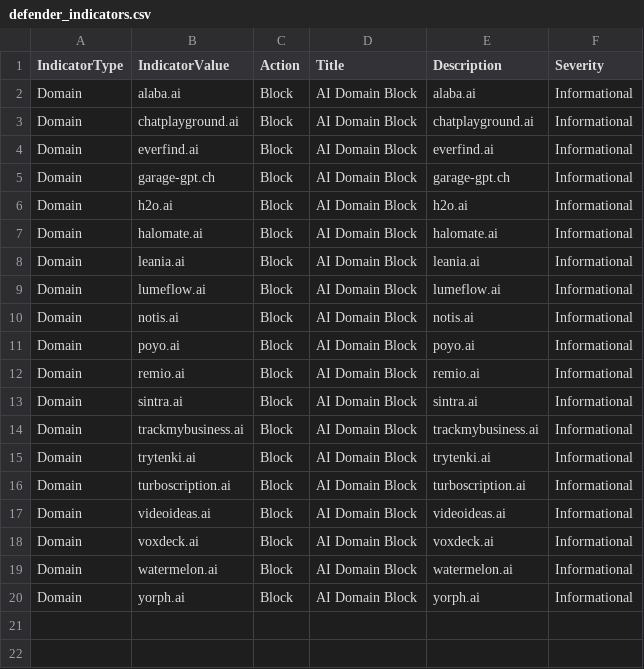
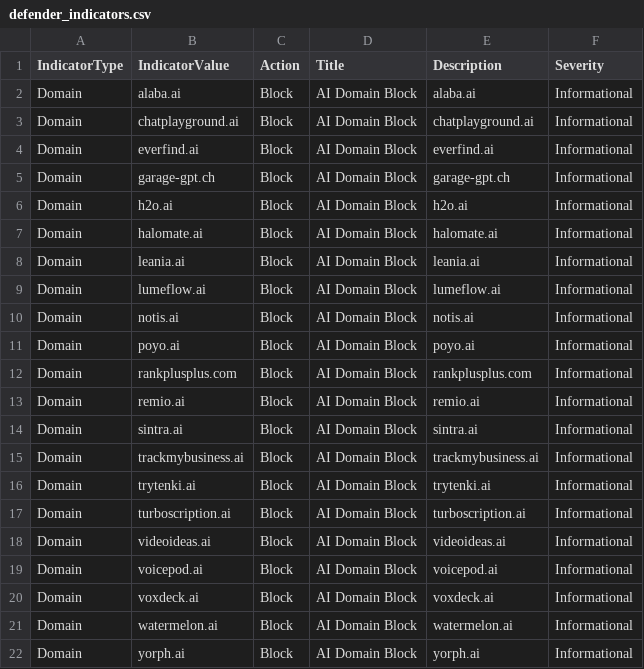
Before and after one commit to koensmink/AI-services-blockfeed-harvester, a CSV file: output/defender_indicators.csv, drawn as a sheet.

```diff
--- a/output/defender_indicators.csv
+++ b/output/defender_indicators.csv
@@ -11,2 +11,3 @@ Domain,notis.ai,Block,AI Domain Block,notis.ai,Informational
 Domain,poyo.ai,Block,AI Domain Block,poyo.ai,Informational
+Domain,rankplusplus.com,Block,AI Domain Block,rankplusplus.com,Informational
 Domain,remio.ai,Block,AI Domain Block,remio.ai,Informational
@@ -17,2 +18,3 @@ Domain,turboscription.ai,Block,AI Domain Block,turboscription.ai,Informational
 Domain,videoideas.ai,Block,AI Domain Block,videoideas.ai,Informational
+Domain,voicepod.ai,Block,AI Domain Block,voicepod.ai,Informational
 Domain,voxdeck.ai,Block,AI Domain Block,voxdeck.ai,Informational
```
Also changed, not shown: 5 other files.
